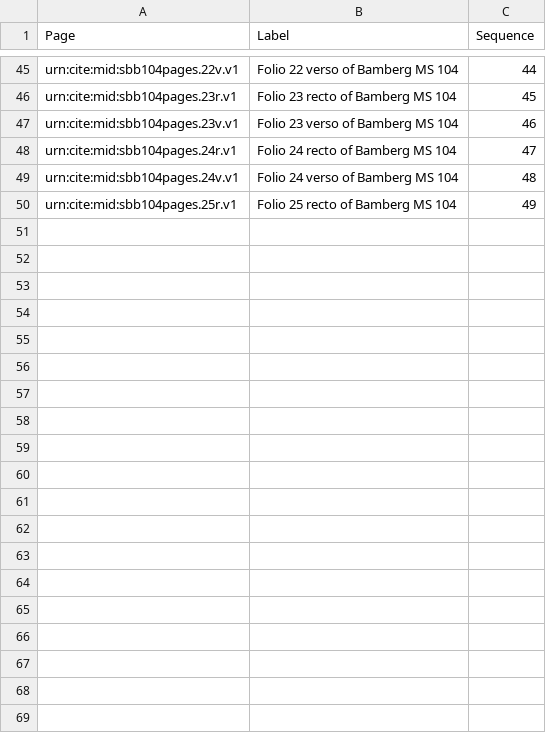
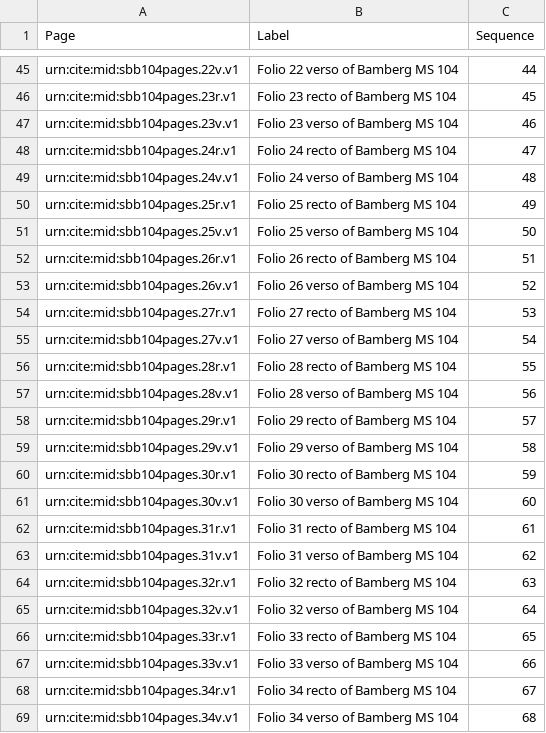
Before and after one commit to HCMID/plinius, a CSV file: sbb104.csv, drawn as a sheet; only a part is shown, gaps mark what is left out; the diff covers the shown part only.

Commit message:
Update sbb104.csv

```diff
--- a/sbb104.csv
+++ b/sbb104.csv
@@ -50 +50,20 @@ urn:cite:mid:sbb104pages.24v.v1,Folio 24 verso of Bamberg MS 104,48
 urn:cite:mid:sbb104pages.25r.v1,Folio 25 recto of Bamberg MS 104,49
+urn:cite:mid:sbb104pages.25v.v1,Folio 25 verso of Bamberg MS 104,50
+urn:cite:mid:sbb104pages.26r.v1,Folio 26 recto of Bamberg MS 104,51
+urn:cite:mid:sbb104pages.26v.v1,Folio 26 verso of Bamberg MS 104,52
+urn:cite:mid:sbb104pages.27r.v1,Folio 27 recto of Bamberg MS 104,53
+urn:cite:mid:sbb104pages.27v.v1,Folio 27 verso of Bamberg MS 104,54
+urn:cite:mid:sbb104pages.28r.v1,Folio 28 recto of Bamberg MS 104,55
+urn:cite:mid:sbb104pages.28v.v1,Folio 28 verso of Bamberg MS 104,56
+urn:cite:mid:sbb104pages.29r.v1,Folio 29 recto of Bamberg MS 104,57
+urn:cite:mid:sbb104pages.29v.v1,Folio 29 verso of Bamberg MS 104,58
+urn:cite:mid:sbb104pages.30r.v1,Folio 30 recto of Bamberg MS 104,59
+urn:cite:mid:sbb104pages.30v.v1,Folio 30 verso of Bamberg MS 104,60
+urn:cite:mid:sbb104pages.31r.v1,Folio 31 recto of Bamberg MS 104,61
+urn:cite:mid:sbb104pages.31v.v1,Folio 31 verso of Bamberg MS 104,62
+urn:cite:mid:sbb104pages.32r.v1,Folio 32 recto of Bamberg MS 104,63
+urn:cite:mid:sbb104pages.32v.v1,Folio 32 verso of Bamberg MS 104,64
+urn:cite:mid:sbb104pages.33r.v1,Folio 33 recto of Bamberg MS 104,65
+urn:cite:mid:sbb104pages.33v.v1,Folio 33 verso of Bamberg MS 104,66
+urn:cite:mid:sbb104pages.34r.v1,Folio 34 recto of Bamberg MS 104,67
+urn:cite:mid:sbb104pages.34v.v1,Folio 34 verso of Bamberg MS 104,68
```
Also changed, not shown: 32 added rows elsewhere in this file.
